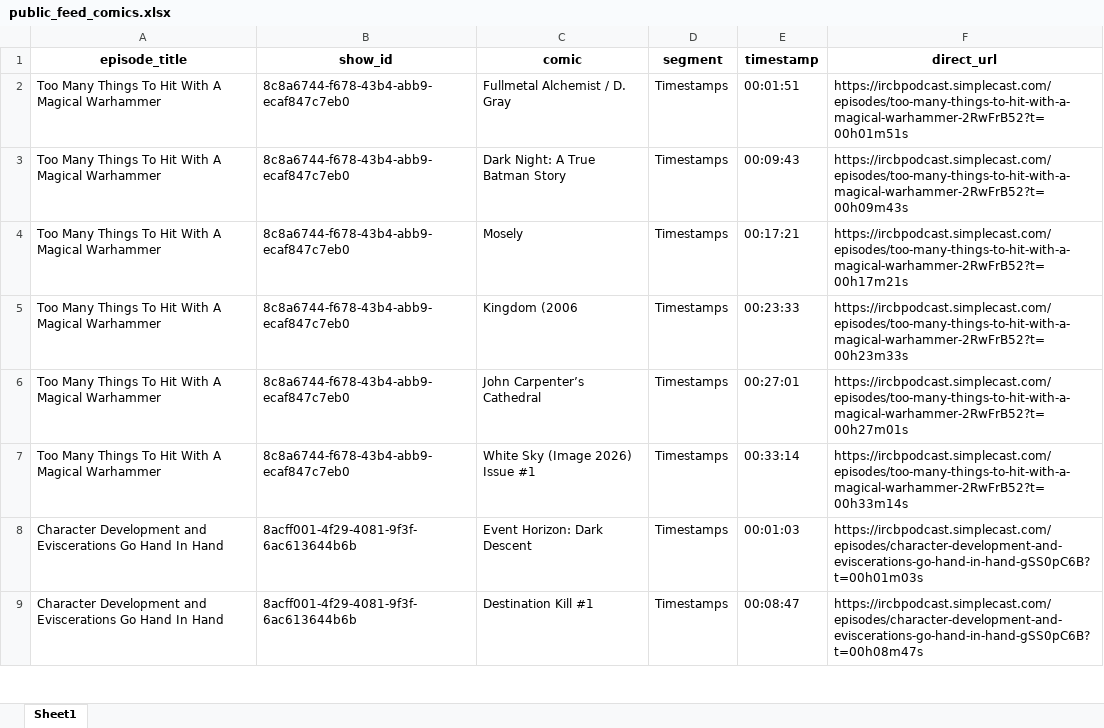
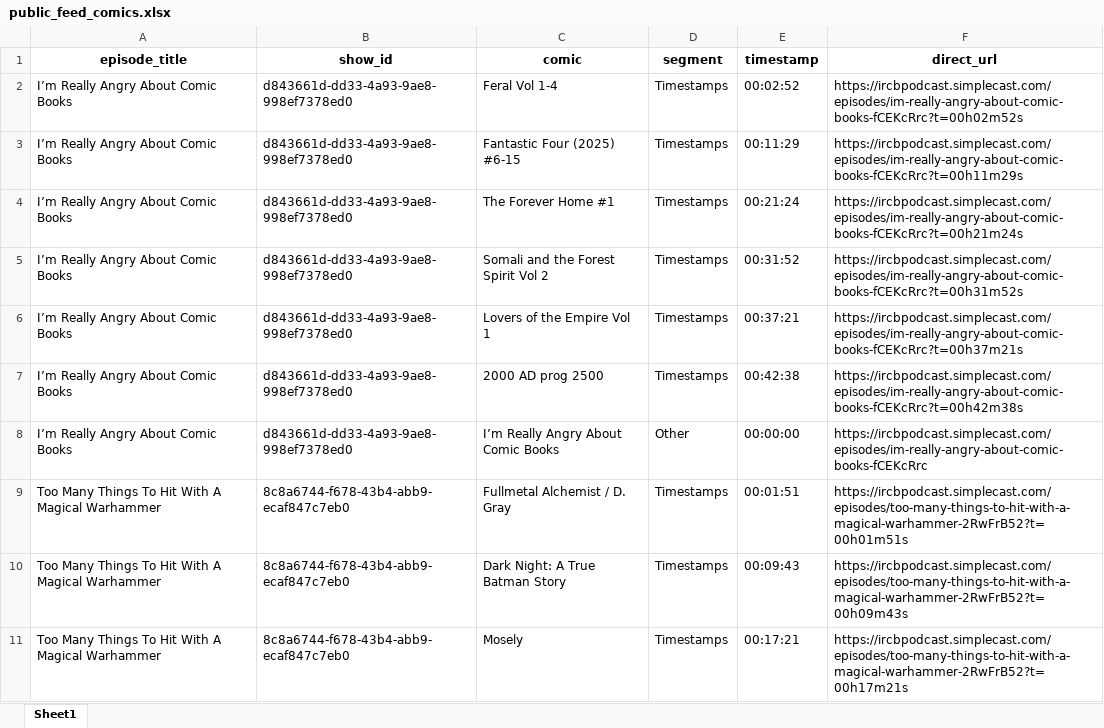
Before and after one commit to sshugars/ircb, an Excel workbook: tables/public_feed_comics.xlsx, sheet Sheet1, drawn as a sheet; only a part is shown; the shorter side is filled out with more unchanged rows; values as stored, in another font and other column widths than the file's, no borders; the diff names each change by its address in the sheet, - before the commit and + after, or states it on an @@ line.

```diff
--- a/tables/public_feed_comics.xlsx (sheet Sheet1)
+++ b/tables/public_feed_comics.xlsx (sheet Sheet1)
+row 2: I’m Really Angry About Comic Books | d843661d-dd33-4a93-9ae8-998ef7378ed0 | Feral Vol 1-4 | Timestamps | 00:02:52 | https://ircbpodcast.simplecast.com/episodes/im-really-angry-about-comic-books-fCEKcRrc?t=00h02m52s
+row 3: I’m Really Angry About Comic Books | d843661d-dd33-4a93-9ae8-998ef7378ed0 | Fantastic Four (2025) #6-15 | Timestamps | 00:11:29 | https://ircbpodcast.simplecast.com/episodes/im-really-angry-about-comic-books-fCEKcRrc?t=00h11m29s
+row 4: I’m Really Angry About Comic Books | d843661d-dd33-4a93-9ae8-998ef7378ed0 | The Forever Home #1 | Timestamps | 00:21:24 | https://ircbpodcast.simplecast.com/episodes/im-really-angry-about-comic-books-fCEKcRrc?t=00h21m24s
+row 5: I’m Really Angry About Comic Books | d843661d-dd33-4a93-9ae8-998ef7378ed0 | Somali and the Forest Spirit Vol 2 | Timestamps | 00:31:52 | https://ircbpodcast.simplecast.com/episodes/im-really-angry-about-comic-books-fCEKcRrc?t=00h31m52s
+row 6: I’m Really Angry About Comic Books | d843661d-dd33-4a93-9ae8-998ef7378ed0 | Lovers of the Empire Vol 1 | Timestamps | 00:37:21 | https://ircbpodcast.simplecast.com/episodes/im-really-angry-about-comic-books-fCEKcRrc?t=00h37m21s
+row 7: I’m Really Angry About Comic Books | d843661d-dd33-4a93-9ae8-998ef7378ed0 | 2000 AD prog 2500 | Timestamps | 00:42:38 | https://ircbpodcast.simplecast.com/episodes/im-really-angry-about-comic-books-fCEKcRrc?t=00h42m38s
+row 8: I’m Really Angry About Comic Books | d843661d-dd33-4a93-9ae8-998ef7378ed0 | I’m Really Angry About Comic Books | Other | 00:00:00 | https://ircbpodcast.simplecast.com/episodes/im-really-angry-about-comic-books-fCEKcRrc
```
Also changed, not shown: tables/all_episodes.xlsx, 1 other file.
